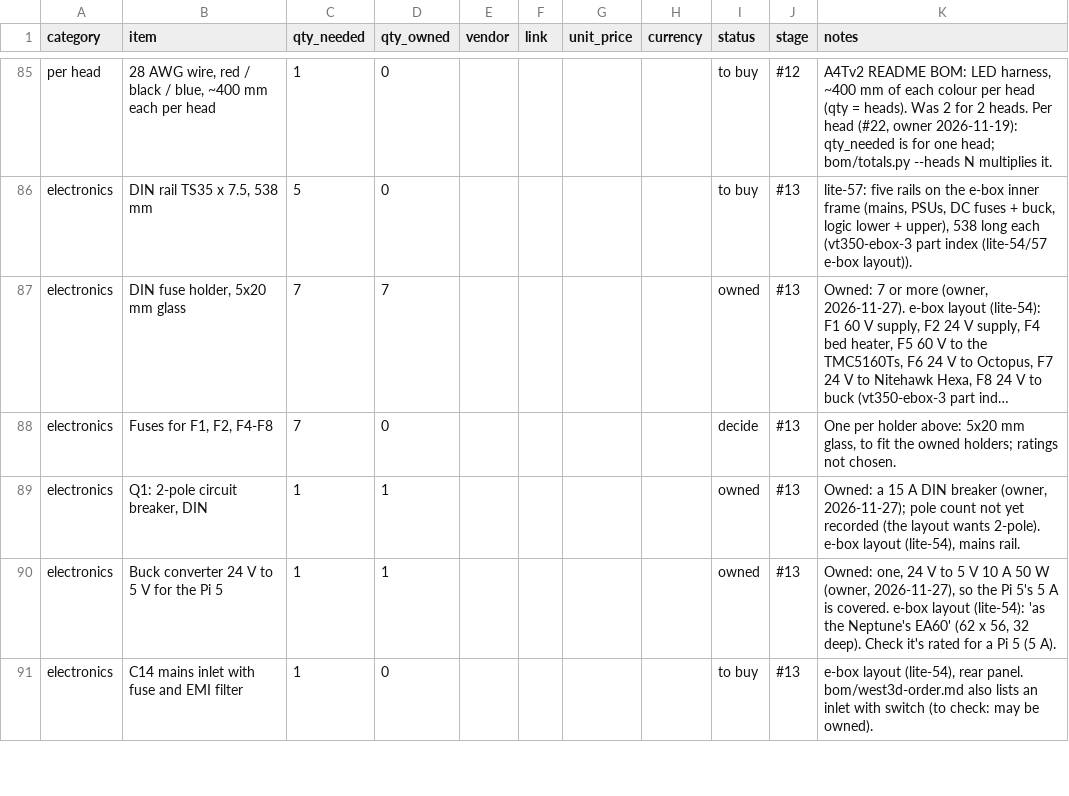
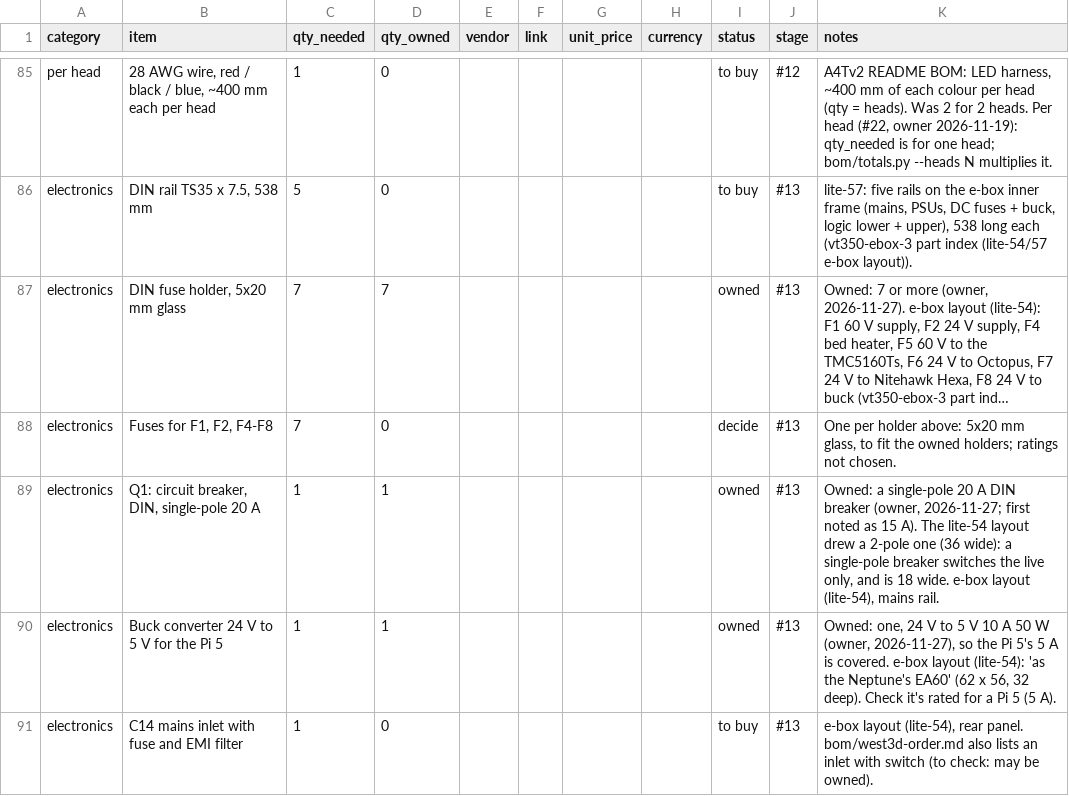
Before and after one commit to dvystrcil/vt350, a CSV file: bom/bom.csv, drawn as a sheet; only a part is shown, gaps mark what is left out; long unchanged cells end in …; the diff names each change by its address in the sheet, - before the commit and + after, or states it on an @@ line.

```diff
--- a/bom/bom.csv
+++ b/bom/bom.csv
-B89 (item): Q1: 2-pole circuit breaker, DIN
+B89 (item): Q1: circuit breaker, DIN, single-pole 20 A
-K89 (notes): Owned: a 15 A DIN breaker (owner, 2026-11-27); pole count not yet recorded (the layout wants 2-pole). e-box layout…
+K89 (notes): Owned: a single-pole 20 A DIN breaker (owner, 2026-11-27; first noted as 15 A). The lite-54 layout drew a 2-pole one (36 wide): a single-pole breaker switches the live only, and is 18 wide. e-box layout…
```
Also changed, not shown: 1 other file.
